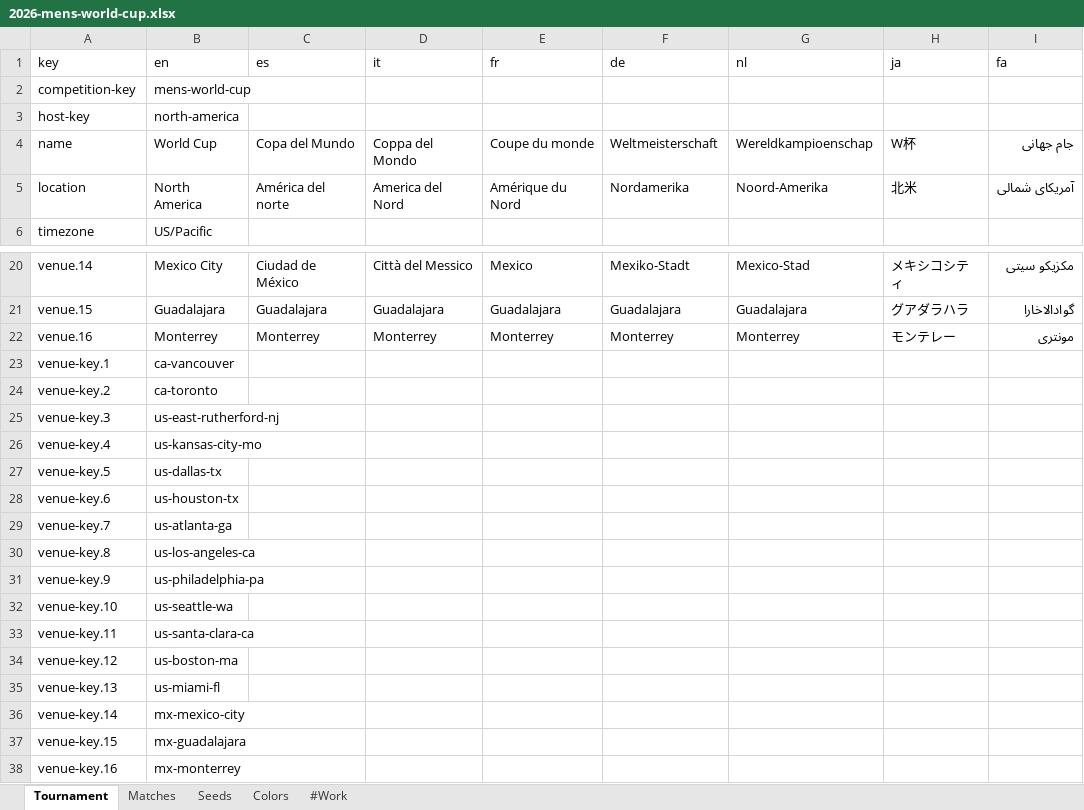
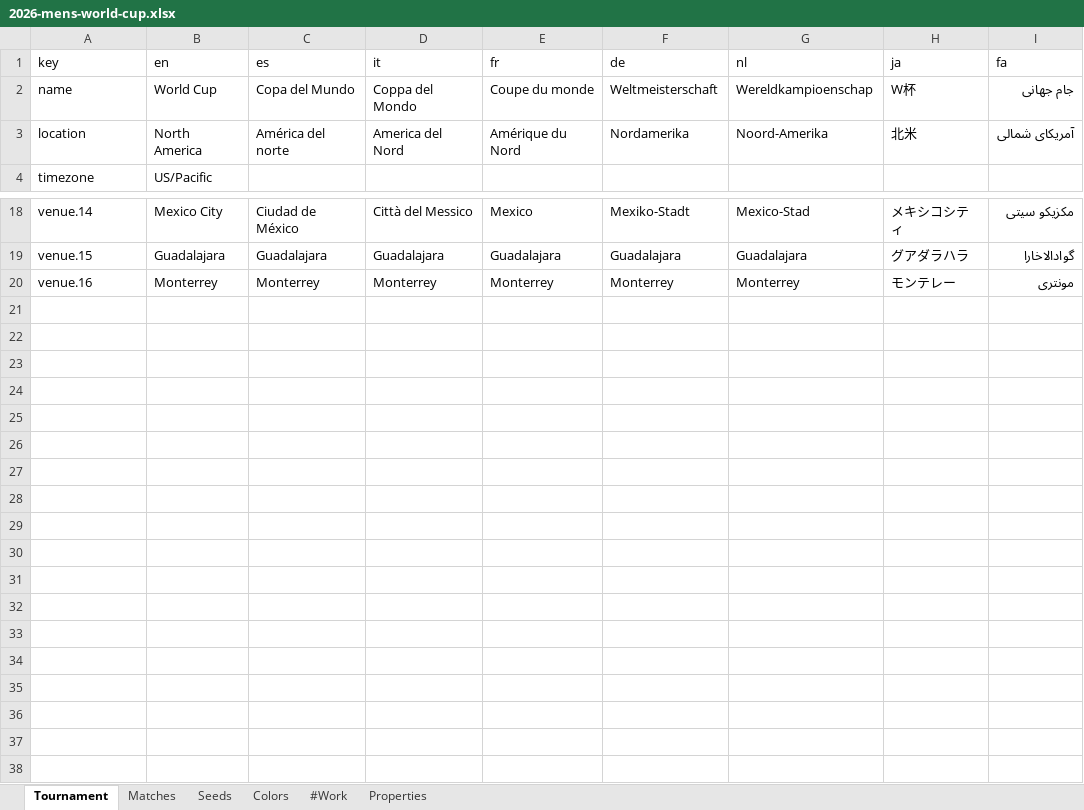
Before and after one commit to bruceoberg/soccer-tourney-poster, an Excel workbook: src/stp/database/2026-mens-world-cup.xlsx, sheet Tournament, drawn as a sheet; only a part is shown, gaps mark what is left out; values as stored, in another font and other column widths than the file's, no borders; table styles not drawn; the diff names each change by its address in the sheet, - before the commit and + after, or states it on an @@ line.

Commit message:
properties to properties tabs of tourney sheets

```diff
--- a/src/stp/database/2026-mens-world-cup.xlsx (sheet Tournament)
+++ b/src/stp/database/2026-mens-world-cup.xlsx (sheet Tournament)
+sheet tab: Properties
-row 2: competition-key | mens-world-cup
-row 3: host-key | north-america
-row 23: venue-key.1 | ca-vancouver
-row 24: venue-key.2 | ca-toronto
-row 25: venue-key.3 | us-east-rutherford-nj
-row 26: venue-key.4 | us-kansas-city-mo
-row 27: venue-key.5 | us-dallas-tx
-row 28: venue-key.6 | us-houston-tx
-row 29: venue-key.7 | us-atlanta-ga
-row 30: venue-key.8 | us-los-angeles-ca
-row 31: venue-key.9 | us-philadelphia-pa
-row 32: venue-key.10 | us-seattle-wa
-row 33: venue-key.11 | us-santa-clara-ca
-row 34: venue-key.12 | us-boston-ma
-row 35: venue-key.13 | us-miami-fl
-row 36: venue-key.14 | mx-mexico-city
-row 37: venue-key.15 | mx-guadalajara
-row 38: venue-key.16 | mx-monterrey
```
Also changed, not shown: src/stp/database/2018-mens-world-cup.xlsx, src/stp/database/2022-mens-world-cup.xlsx, 4 other files.
